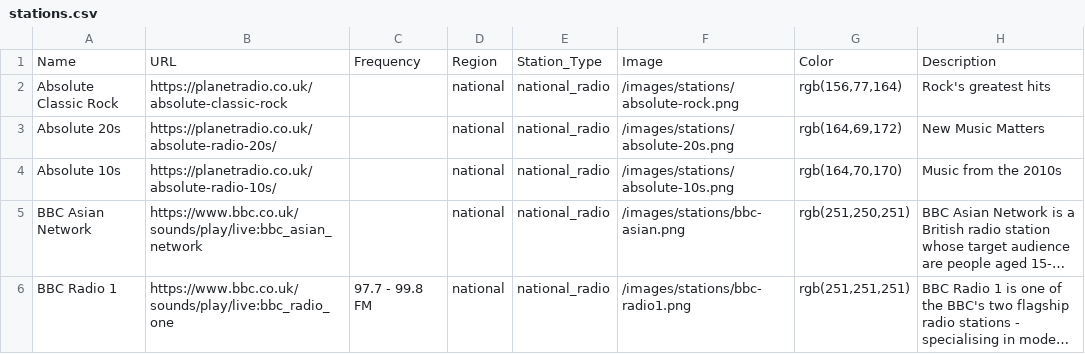
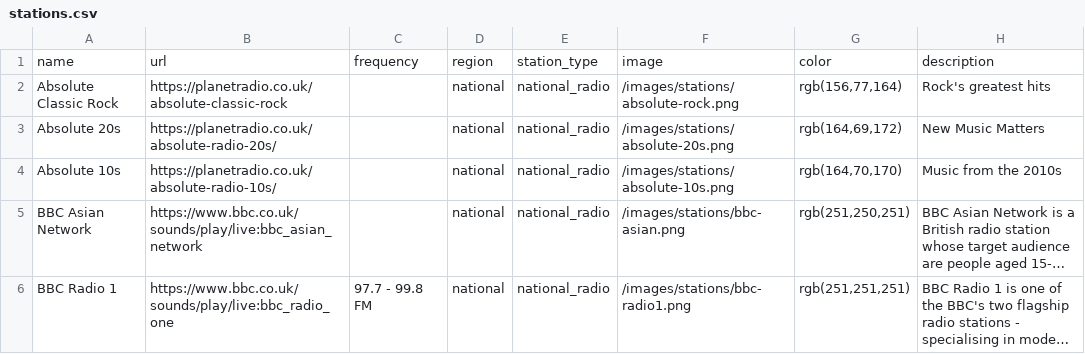
Before and after one commit to AndrewHaine/radioroulette.uk, a CSV file: data/stations/stations.csv, drawn as a sheet; only a part is shown; long unchanged cells end in …; removed rows and columns are numbered as before the commit, all else as after; the diff names each change by its address in the sheet, - before the commit and + after, or states it on an @@ line.

```diff
--- a/data/stations/stations.csv
+++ b/data/stations/stations.csv
-row 1: Name | URL | Frequency | Region | Station_Type | Image | Color | Description
+row 1: name | url | frequency | region | station_type | image | color | description
```
Also changed, not shown: 6 other files.
